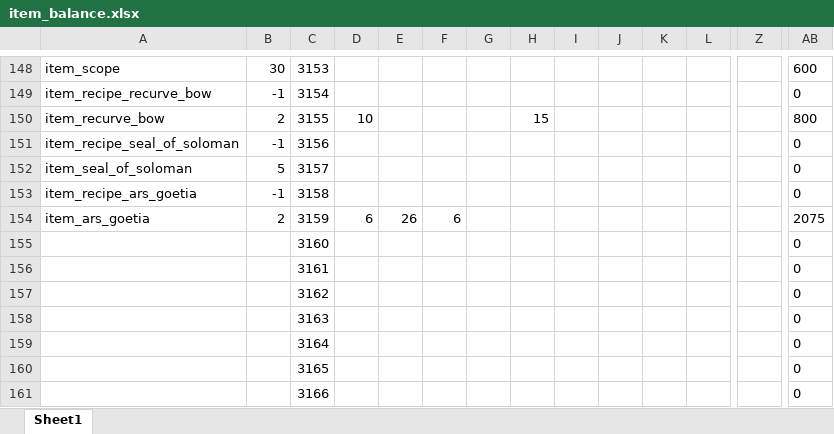
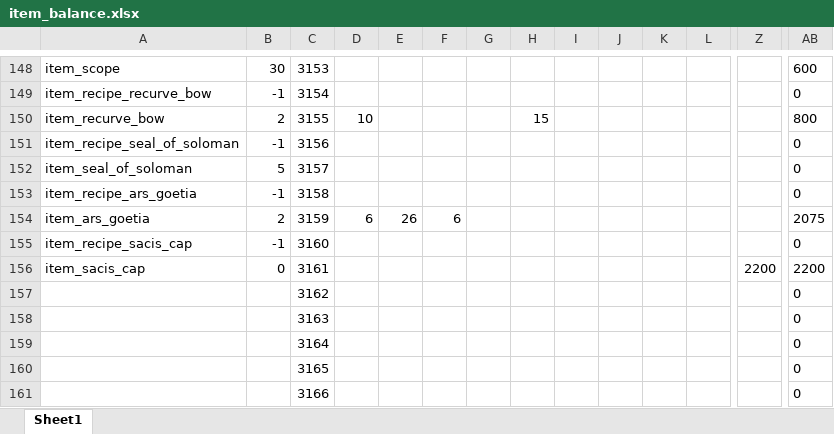
Before and after one commit to Axosh/avalore, an Excel workbook: balancing/item_balance.xlsx, sheet Sheet1, drawn as a sheet; only a part is shown, gaps mark what is left out; values as stored, in another font and other column widths than the file's, no borders; conditional formats not drawn; removed rows and columns are numbered as before the commit, all else as after; rows hold the shown columns only; the diff names each change by its address in the sheet, - before the commit and + after, or states it on an @@ line.

Commit message:
[WIP] Item - Sacis Cap

```diff
--- a/balancing/item_balance.xlsx (sheet Sheet1)
+++ b/balancing/item_balance.xlsx (sheet Sheet1)
-A155: (empty)
+A155: item_recipe_sacis_cap
-B155: (empty)
+B155: -1
-row 156:  |  | 3161 |  |  |  |  |  |  |  |  |  |  | 0
+row 156: item_sacis_cap | 0 | 3161 |  |  |  |  |  |  |  |  |  | 2200 | 2200
```
Also changed, not shown: 2 other files.
